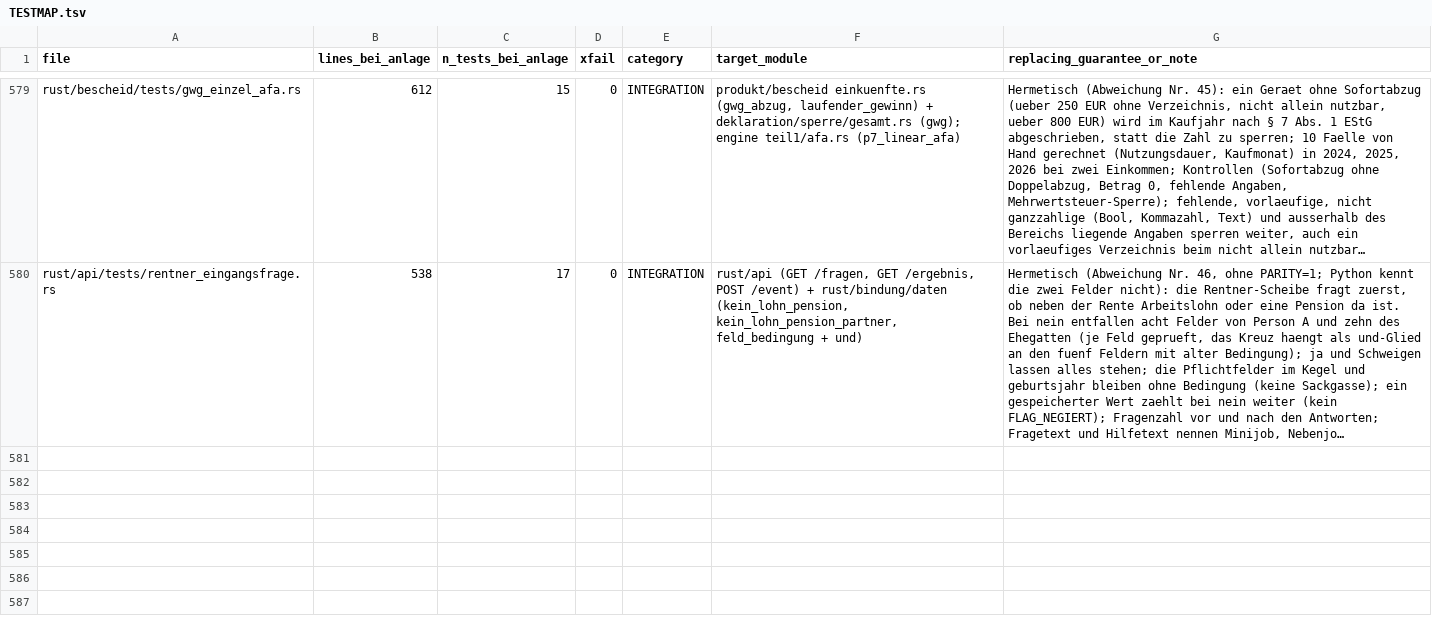
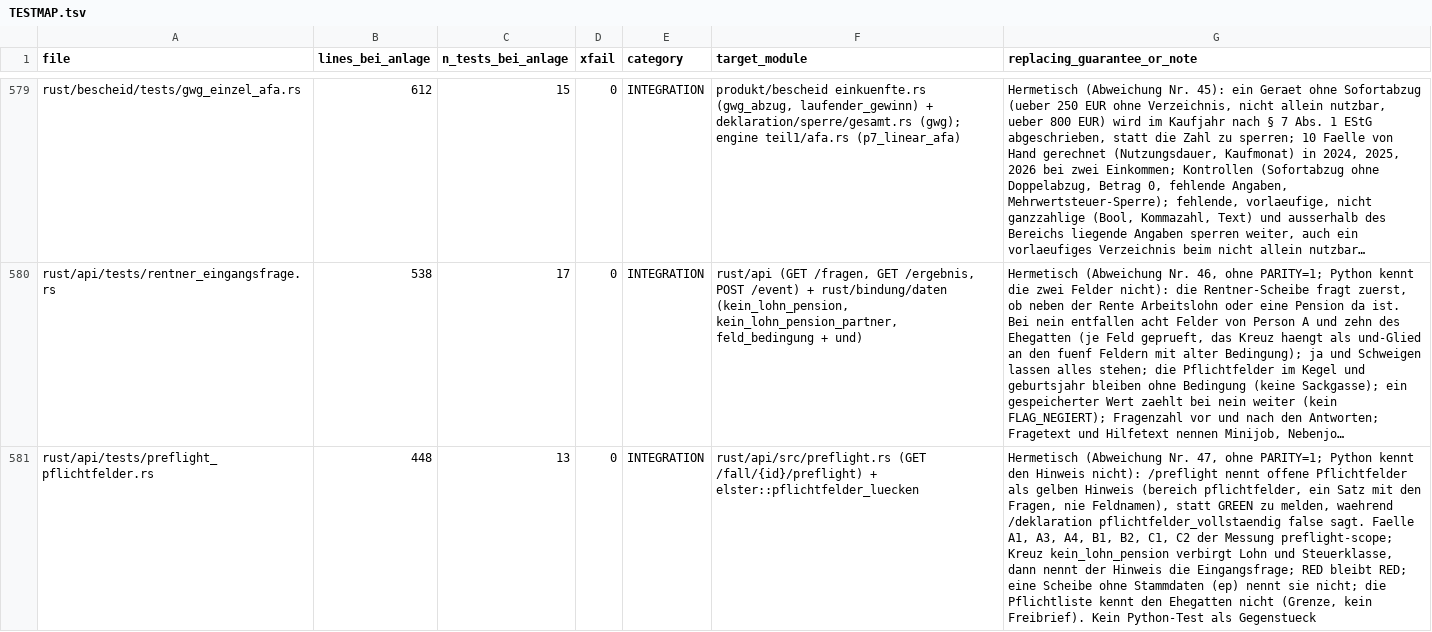
Before and after one commit to juliuswiener/taxgraph, a TSV file: rust/TESTMAP.tsv, drawn as a sheet; only a part is shown, gaps mark what is left out; long unchanged cells end in …; the diff names each change by its address in the sheet, - before the commit and + after, or states it on an @@ line.

Commit message:
test(preflight): offene Pflichtfelder erscheinen im Vorab-Check als Hinweis, rot ohne Bau (Abweichung Nr. 47)

```diff
--- a/rust/TESTMAP.tsv
+++ b/rust/TESTMAP.tsv
+row 581: rust/api/tests/preflight_pflichtfelder.rs | 448 | 13 | 0 | INTEGRATION | rust/api/src/preflight.rs (GET /fall/{id}/preflight) + elster::pflichtfelder_luecken | Hermetisch (Abweichung Nr. 47, ohne PARITY=1; Python kennt den Hinweis nicht): /preflight nennt offene Pflichtfelder als gelben Hinweis (bereich pflichtfelder, ein Satz mit den Fragen, nie Feldnamen), statt GREEN zu melden, waehrend /deklaration pflichtfelder_vollstaendig false sagt. Faelle A1, A3, A4, B1, B2, C1, C2 der Messung preflight-scope; Kreuz kein_lohn_pension verbirgt Lohn und Steuerklasse, dann nennt der Hinweis die Eingangsfrage; RED bleibt RED; eine Scheibe ohne Stammdaten (ep) nennt sie nicht; die Pflichtliste kennt den Ehegatten nicht (Grenze, kein Freibrief). Kein Python-Test als Gegenstueck
```
Also changed, not shown: 1 other file.
